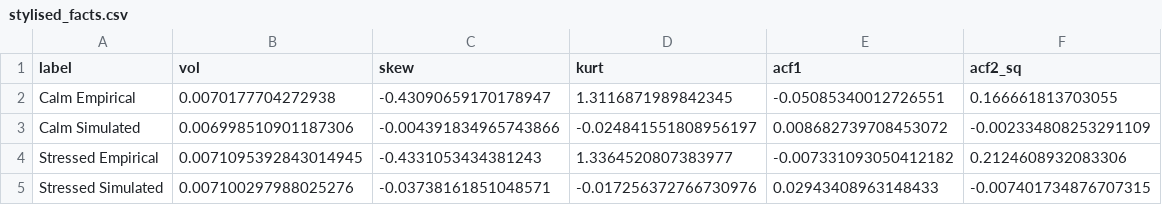
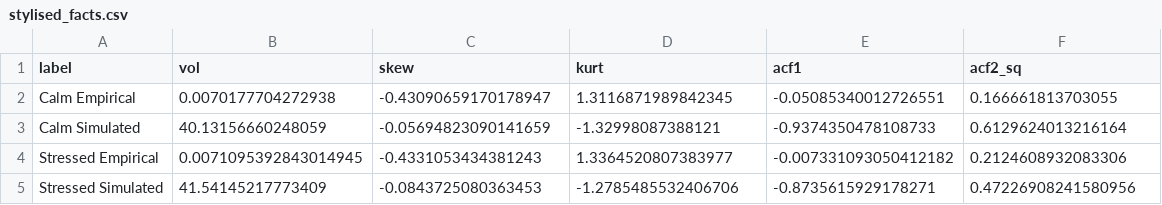
Before and after one commit to siddharthyashkukreja-cloud/MScThesis_ABM, a CSV file: output/stylised_facts.csv, drawn as a sheet.

```diff
--- a/output/stylised_facts.csv
+++ b/output/stylised_facts.csv
@@ -2,4 +2,4 @@ label,vol,skew,kurt,acf1,acf2_sq
 Calm Empirical,0.0070177704272938,-0.43090659170178947,1.3116871989842345,-0.05085340012726551,0.166661813703055
-Calm Simulated,0.006998510901187306,-0.004391834965743866,-0.024841551808956197,0.008682739708453072,-0.002334808253291109
+Calm Simulated,40.13156660248059,-0.05694823090141659,-1.32998087388121,-0.9374350478108733,0.6129624013216164
 Stressed Empirical,0.0071095392843014945,-0.4331053434381243,1.3364520807383977,-0.007331093050412182,0.2124608932083306
-Stressed Simulated,0.007100297988025276,-0.03738161851048571,-0.017256372766730976,0.02943408963148433,-0.007401734876707315
+Stressed Simulated,41.54145217773409,-0.0843725080363453,-1.2785485532406706,-0.8735615929178271,0.47226908241580956
```
Also changed, not shown: output/summary_statistics.csv, 17 other files.
